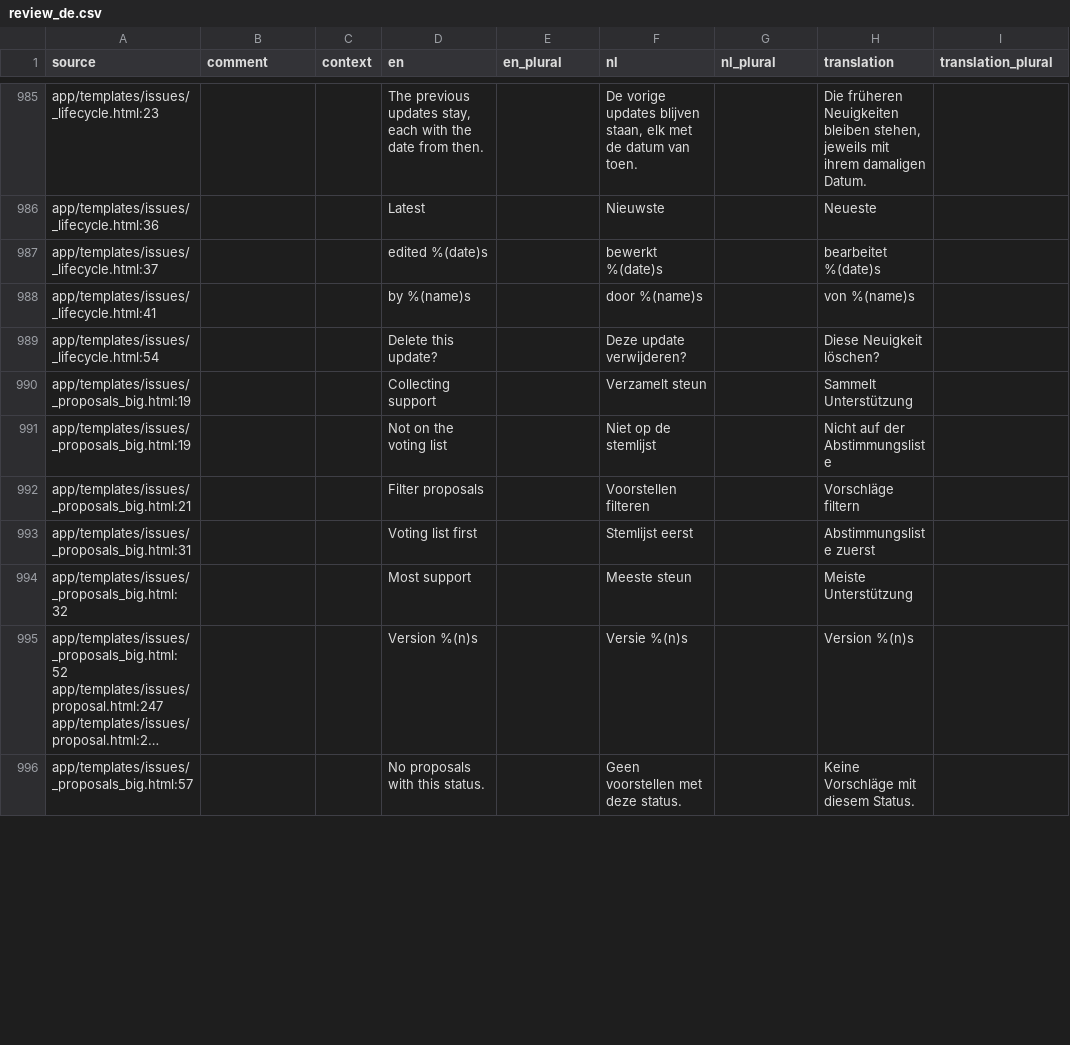
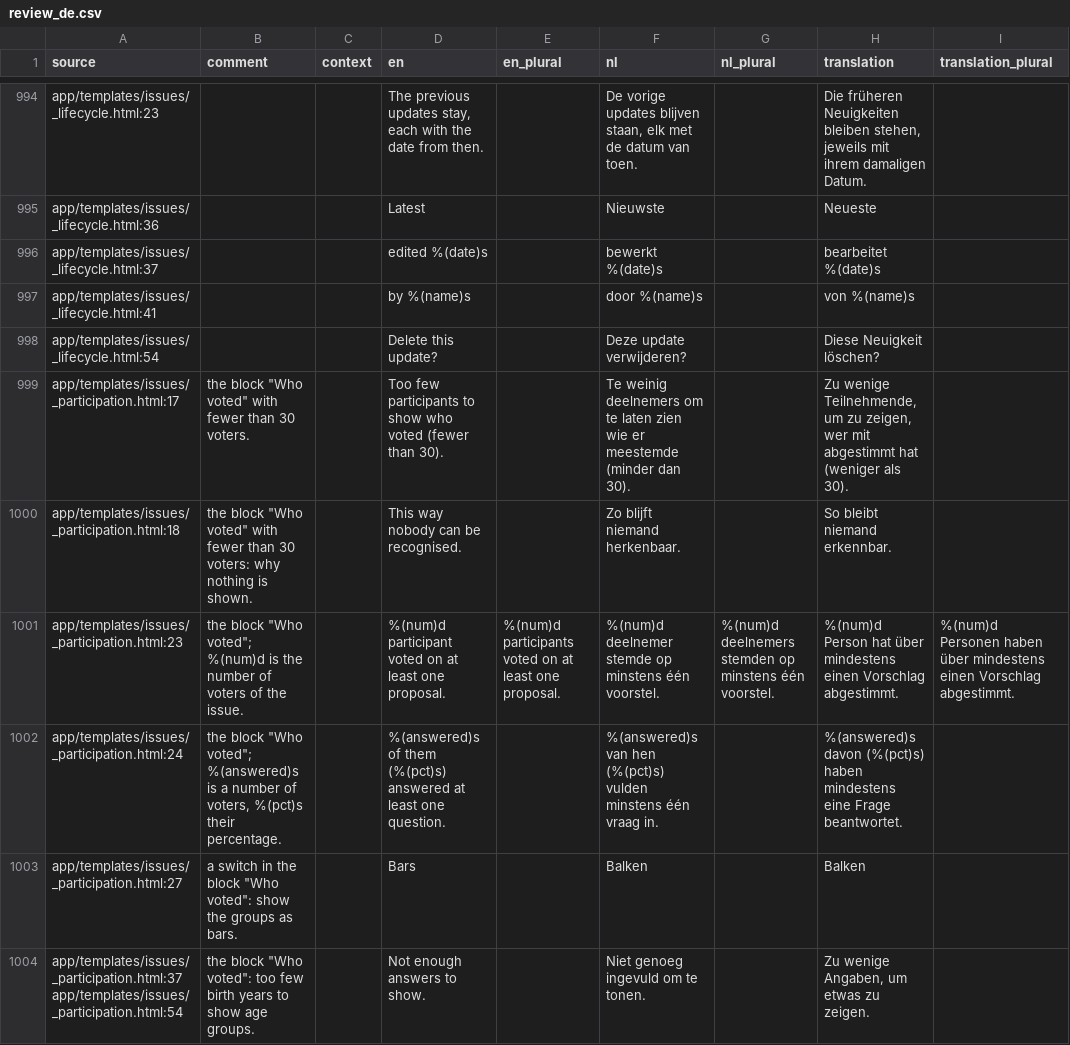
Before and after one commit to GerhardTop/global-union-forum, a CSV file: flask_registration/docs/i18n/review_de.csv, drawn as a sheet; only a part is shown, gaps mark what is left out; the shorter side is filled out with more unchanged rows; long unchanged cells end in …; the diff covers the shown part only; the diff names each change by its address in the sheet, - before the commit and + after, or states it on an @@ line.

```diff
--- a/flask_registration/docs/i18n/review_de.csv
+++ b/flask_registration/docs/i18n/review_de.csv
+row 999: app/templates/issues/_participation.html:17 | the block "Who voted" with fewer than 30 voters. |  | Too few participants to show who voted (fewer than 30). |  | Te weinig deelnemers om te laten zien wie er meestemde (minder dan 30). |  | Zu wenige Teilnehmende, um zu zeigen, wer mit abgestimmt hat (weniger als 30).
+row 1000: app/templates/issues/_participation.html:18 | the block "Who voted" with fewer than 30 voters: why nothing is shown. |  | This way nobody can be recognised. |  | Zo blijft niemand herkenbaar. |  | So bleibt niemand erkennbar.
+row 1001: app/templates/issues/_participation.html:23 | the block "Who voted"; %(num)d is the number of voters of the issue. |  | %(num)d participant voted on at least one proposal. | %(num)d participants voted on at least one proposal. | %(num)d deelnemer stemde op minstens één voorstel. | %(num)d deelnemers stemden op minstens één voorstel. | %(num)d Person hat über mindestens einen Vorschlag abgestimmt. | %(num)d Personen haben über mindestens einen Vorschlag abgestimmt.
+row 1002: app/templates/issues/_participation.html:24 | the block "Who voted"; %(answered)s is a number of voters, %(pct)s their percentage. |  | %(answered)s of them (%(pct)s) answered at least one question. |  | %(answered)s van hen (%(pct)s) vulden minstens één vraag in. |  | %(answered)s davon (%(pct)s) haben mindestens eine Frage beantwortet.
+row 1003: app/templates/issues/_participation.html:27 | a switch in the block "Who voted": show the groups as bars. |  | Bars |  | Balken |  | Balken
+row 1004: app/templates/issues/_participation.html:37 app/templates/issues/_participation.html:54 | the block "Who voted": too few birth years to show age groups. |  | Not enough answers to show. |  | Niet genoeg ingevuld om te tonen. |  | Zu wenige Angaben, um etwas zu zeigen.
```
Also changed, not shown: 14 added rows, 1 removed row and 66 edited cells elsewhere in this file, flask_registration/docs/i18n/review_es.csv, flask_registration/docs/i18n/review_fr.csv, 25 other files.
